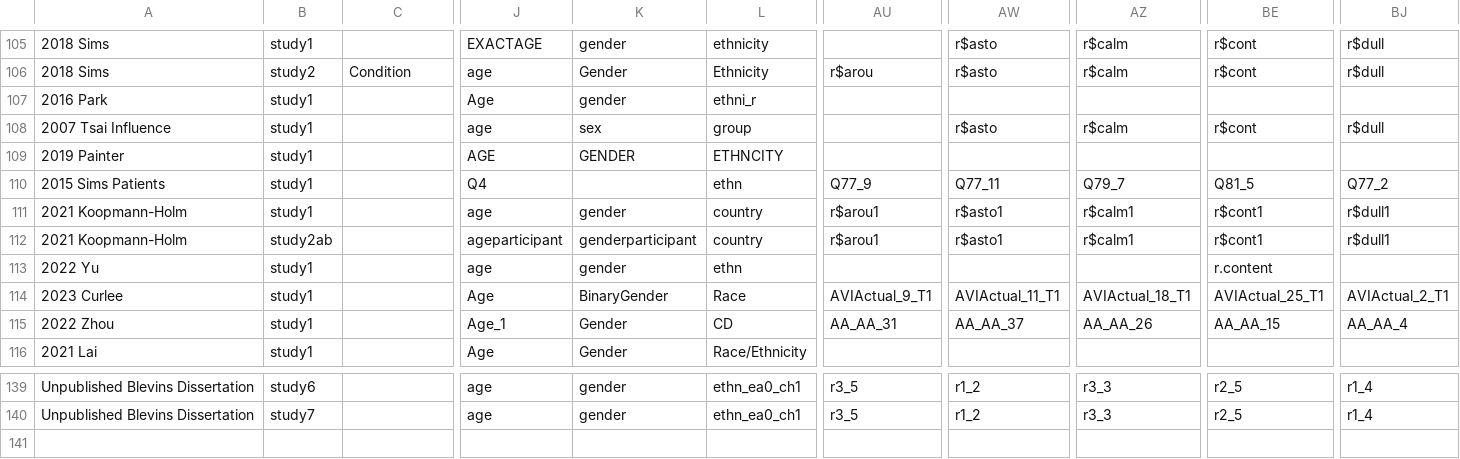
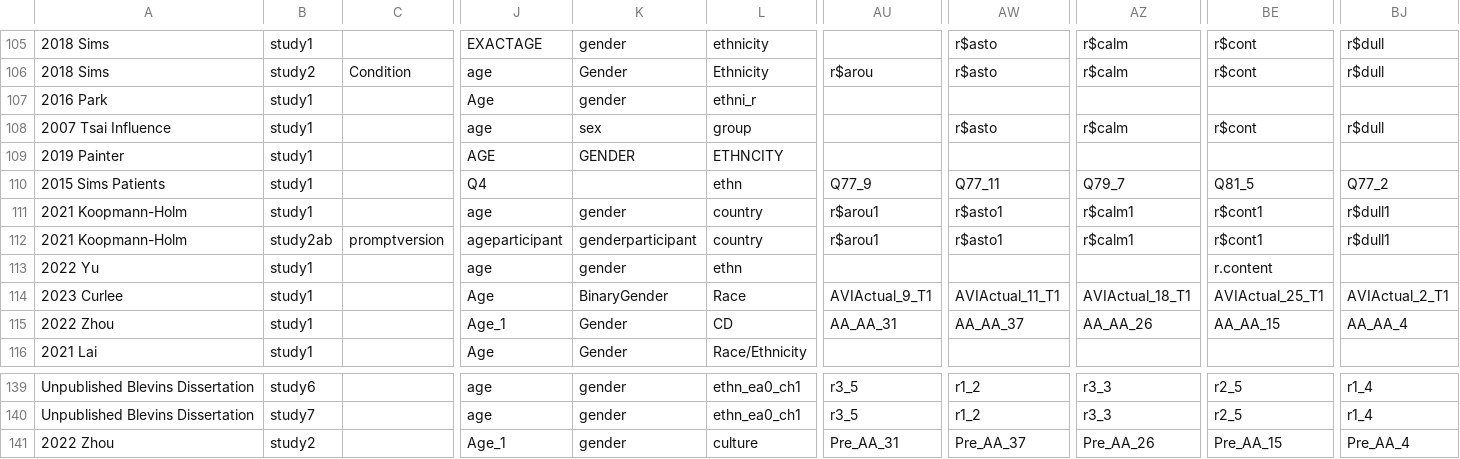
Before and after one commit to mlko53/IA-Meta, a CSV file: preprocess/config/var_name_dict.csv, drawn as a sheet; only a part is shown, gaps mark what is left out; rows hold the shown columns only; the diff names each change by its address in the sheet, - before the commit and + after, or states it on an @@ line.

Commit message:
Added 2022 Zhou to files, added standardization pt 1 changes for search 3

```diff
--- a/preprocess/config/var_name_dict.csv
+++ b/preprocess/config/var_name_dict.csv
-C112: (empty)
+C112: promptversion
+row 141: 2022 Zhou | study2 |  | Age_1 | gender | culture | Pre_AA_31 | Pre_AA_37 | Pre_AA_26 | Pre_AA_15 | Pre_AA_4
```
Also changed, not shown: standardize/standardize_pt1/ages/ages_edit.csv, standardize/standardize_pt1/earliest_pub_year.csv, 10 other files.
